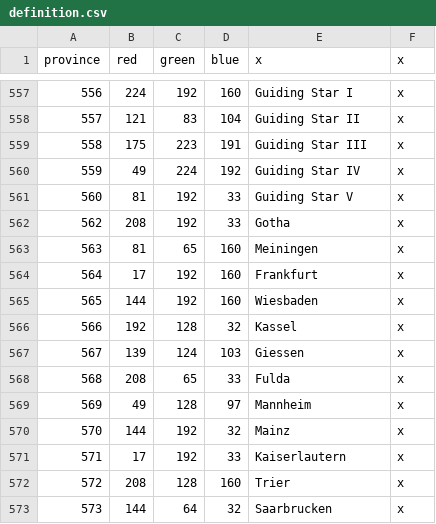
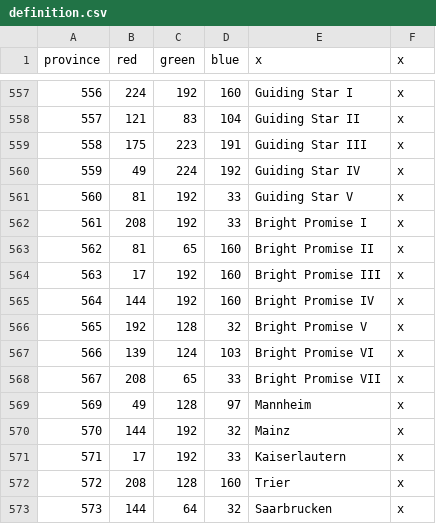
Before and after one commit to s-williams/Victoria-2-X, a CSV file: map/definition.csv, drawn as a sheet; only a part is shown, gaps mark what is left out; the diff names each change by its address in the sheet, - before the commit and + after, or states it on an @@ line.

```diff
--- a/map/definition.csv
+++ b/map/definition.csv
@@ column A (province) renumbered between rows 562 and 568 @@
-E562 (x): Gotha
+E562 (x): Bright Promise I
-E563 (x): Meiningen
+E563 (x): Bright Promise II
-E564 (x): Frankfurt
+E564 (x): Bright Promise III
-E565 (x): Wiesbaden
+E565 (x): Bright Promise IV
-E566 (x): Kassel
+E566 (x): Bright Promise V
-E567 (x): Giessen
+E567 (x): Bright Promise VI
-E568 (x): Fulda
+E568 (x): Bright Promise VII
```
Also changed, not shown: localisation/map.csv, 10 other files.
